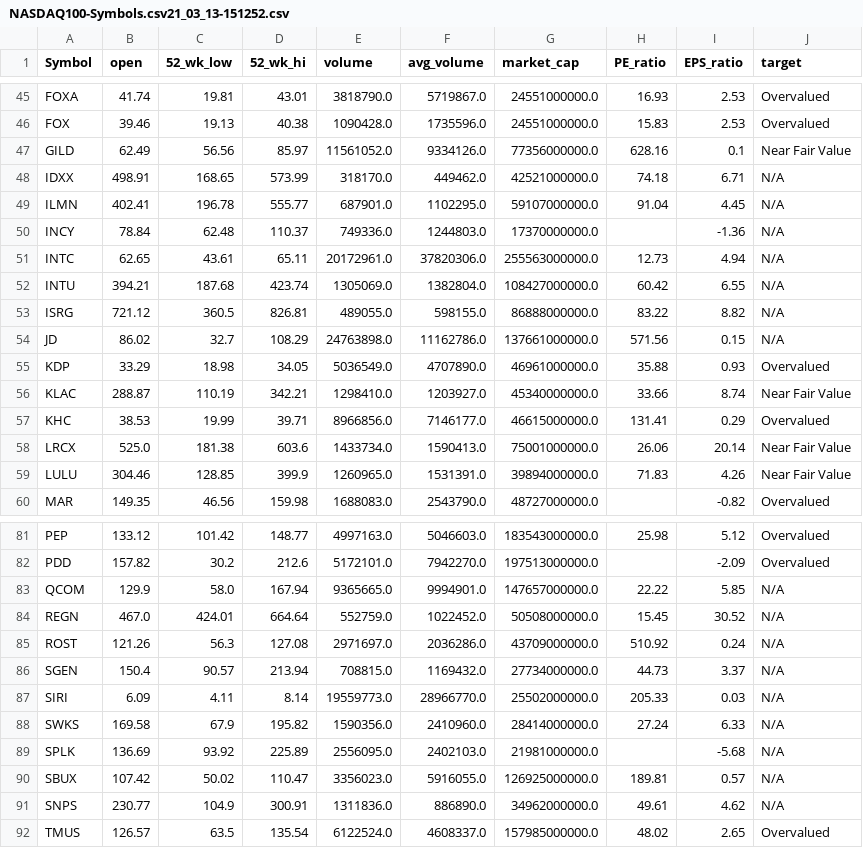
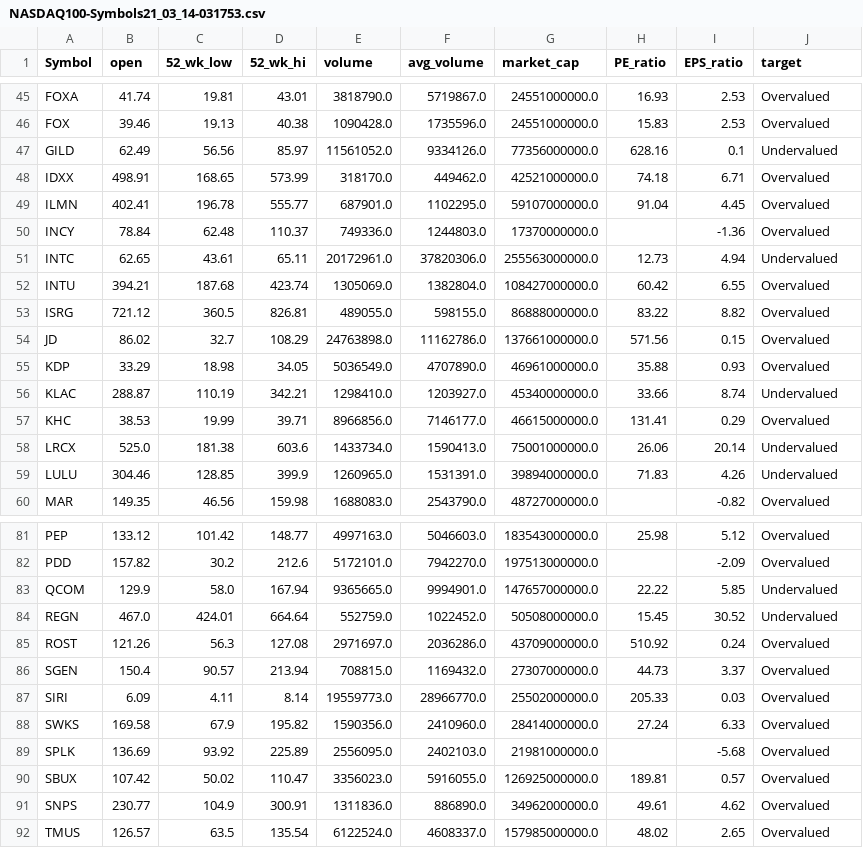
Before and after one commit to tngo0508/capstone_project, a CSV file: backend/stocks/webscraper/dataset/NASDAQ100-Symbols21_03_14-031753.csv (was backend/stocks/webscraper/NASDAQ100-Symbols.csv21_03_13-151252.csv), drawn as a sheet; only a part is shown, gaps mark what is left out; the diff covers the shown part only.

```diff
--- a/backend/stocks/webscraper/NASDAQ100-Symbols.csv21_03_13-151252.csv
+++ b/backend/stocks/webscraper/dataset/NASDAQ100-Symbols21_03_14-031753.csv
@@ -46,15 +46,15 @@ FOXA,41.74,19.81,43.01,3818790.0,5719867.0,24551000000.0,16.93,2.53,Overvalued
 FOX,39.46,19.13,40.38,1090428.0,1735596.0,24551000000.0,15.83,2.53,Overvalued
-GILD,62.49,56.56,85.97,11561052.0,9334126.0,77356000000.0,628.16,0.1,Near Fair Value
-IDXX,498.91,168.65,573.99,318170.0,449462.0,42521000000.0,74.18,6.71,N/A
-ILMN,402.41,196.78,555.77,687901.0,1102295.0,59107000000.0,91.04,4.45,N/A
-INCY,78.84,62.48,110.37,749336.0,1244803.0,17370000000.0,,-1.36,N/A
-INTC,62.65,43.61,65.11,20172961.0,37820306.0,255563000000.0,12.73,4.94,N/A
-INTU,394.21,187.68,423.74,1305069.0,1382804.0,108427000000.0,60.42,6.55,N/A
-ISRG,721.12,360.5,826.81,489055.0,598155.0,86888000000.0,83.22,8.82,N/A
-JD,86.02,32.7,108.29,24763898.0,11162786.0,137661000000.0,571.56,0.15,N/A
+GILD,62.49,56.56,85.97,11561052.0,9334126.0,77356000000.0,628.16,0.1,Undervalued
+IDXX,498.91,168.65,573.99,318170.0,449462.0,42521000000.0,74.18,6.71,Overvalued
+ILMN,402.41,196.78,555.77,687901.0,1102295.0,59107000000.0,91.04,4.45,Overvalued
+INCY,78.84,62.48,110.37,749336.0,1244803.0,17370000000.0,,-1.36,Overvalued
+INTC,62.65,43.61,65.11,20172961.0,37820306.0,255563000000.0,12.73,4.94,Undervalued
+INTU,394.21,187.68,423.74,1305069.0,1382804.0,108427000000.0,60.42,6.55,Overvalued
+ISRG,721.12,360.5,826.81,489055.0,598155.0,86888000000.0,83.22,8.82,Overvalued
+JD,86.02,32.7,108.29,24763898.0,11162786.0,137661000000.0,571.56,0.15,Overvalued
 KDP,33.29,18.98,34.05,5036549.0,4707890.0,46961000000.0,35.88,0.93,Overvalued
-KLAC,288.87,110.19,342.21,1298410.0,1203927.0,45340000000.0,33.66,8.74,Near Fair Value
+KLAC,288.87,110.19,342.21,1298410.0,1203927.0,45340000000.0,33.66,8.74,Undervalued
 KHC,38.53,19.99,39.71,8966856.0,7146177.0,46615000000.0,131.41,0.29,Overvalued
-LRCX,525.0,181.38,603.6,1433734.0,1590413.0,75001000000.0,26.06,20.14,Near Fair Value
-LULU,304.46,128.85,399.9,1260965.0,1531391.0,39894000000.0,71.83,4.26,Near Fair Value
+LRCX,525.0,181.38,603.6,1433734.0,1590413.0,75001000000.0,26.06,20.14,Undervalued
+LULU,304.46,128.85,399.9,1260965.0,1531391.0,39894000000.0,71.83,4.26,Undervalued
 MAR,149.35,46.56,159.98,1688083.0,2543790.0,48727000000.0,,-0.82,Overvalued
@@ -82,11 +82,11 @@ PEP,133.12,101.42,148.77,4997163.0,5046603.0,183543000000.0,25.98,5.12,Overvalue
 PDD,157.82,30.2,212.6,5172101.0,7942270.0,197513000000.0,,-2.09,Overvalued
-QCOM,129.9,58.0,167.94,9365665.0,9994901.0,147657000000.0,22.22,5.85,N/A
-REGN,467.0,424.01,664.64,552759.0,1022452.0,50508000000.0,15.45,30.52,N/A
-ROST,121.26,56.3,127.08,2971697.0,2036286.0,43709000000.0,510.92,0.24,N/A
-SGEN,150.4,90.57,213.94,708815.0,1169432.0,27734000000.0,44.73,3.37,N/A
-SIRI,6.09,4.11,8.14,19559773.0,28966770.0,25502000000.0,205.33,0.03,N/A
-SWKS,169.58,67.9,195.82,1590356.0,2410960.0,28414000000.0,27.24,6.33,N/A
-SPLK,136.69,93.92,225.89,2556095.0,2402103.0,21981000000.0,,-5.68,N/A
-SBUX,107.42,50.02,110.47,3356023.0,5916055.0,126925000000.0,189.81,0.57,N/A
-SNPS,230.77,104.9,300.91,1311836.0,886890.0,34962000000.0,49.61,4.62,N/A
+QCOM,129.9,58.0,167.94,9365665.0,9994901.0,147657000000.0,22.22,5.85,Undervalued
+REGN,467.0,424.01,664.64,552759.0,1022452.0,50508000000.0,15.45,30.52,Undervalued
+ROST,121.26,56.3,127.08,2971697.0,2036286.0,43709000000.0,510.92,0.24,Overvalued
+SGEN,150.4,90.57,213.94,708815.0,1169432.0,27307000000.0,44.73,3.37,Overvalued
+SIRI,6.09,4.11,8.14,19559773.0,28966770.0,25502000000.0,205.33,0.03,Overvalued
+SWKS,169.58,67.9,195.82,1590356.0,2410960.0,28414000000.0,27.24,6.33,Overvalued
+SPLK,136.69,93.92,225.89,2556095.0,2402103.0,21981000000.0,,-5.68,Overvalued
+SBUX,107.42,50.02,110.47,3356023.0,5916055.0,126925000000.0,189.81,0.57,Overvalued
+SNPS,230.77,104.9,300.91,1311836.0,886890.0,34962000000.0,49.61,4.62,Overvalued
 TMUS,126.57,63.5,135.54,6122524.0,4608337.0,157985000000.0,48.02,2.65,Overvalued
```
Also changed, not shown: 16 edited cells elsewhere in this file, backend/stocks/webscraper/dataset/S&P500-Symbols21_03_14-052840.csv, 24 other files.
